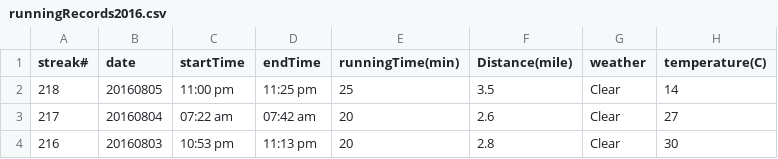
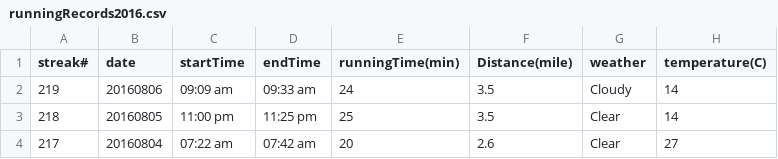
Before and after one commit to conge/RunningStreak, a CSV file: runningRecords2016.csv, drawn as a sheet; only a part is shown; the shorter side is filled out with more unchanged rows; the diff names each change by its address in the sheet, - before the commit and + after, or states it on an @@ line.

Commit message:
Streak 219.

```diff
--- a/runningRecords2016.csv
+++ b/runningRecords2016.csv
+row 2: 219 | 20160806 | 09:09 am | 09:33 am | 24 | 3.5 | Cloudy | 14
```
Also changed, not shown: 1 other file.
